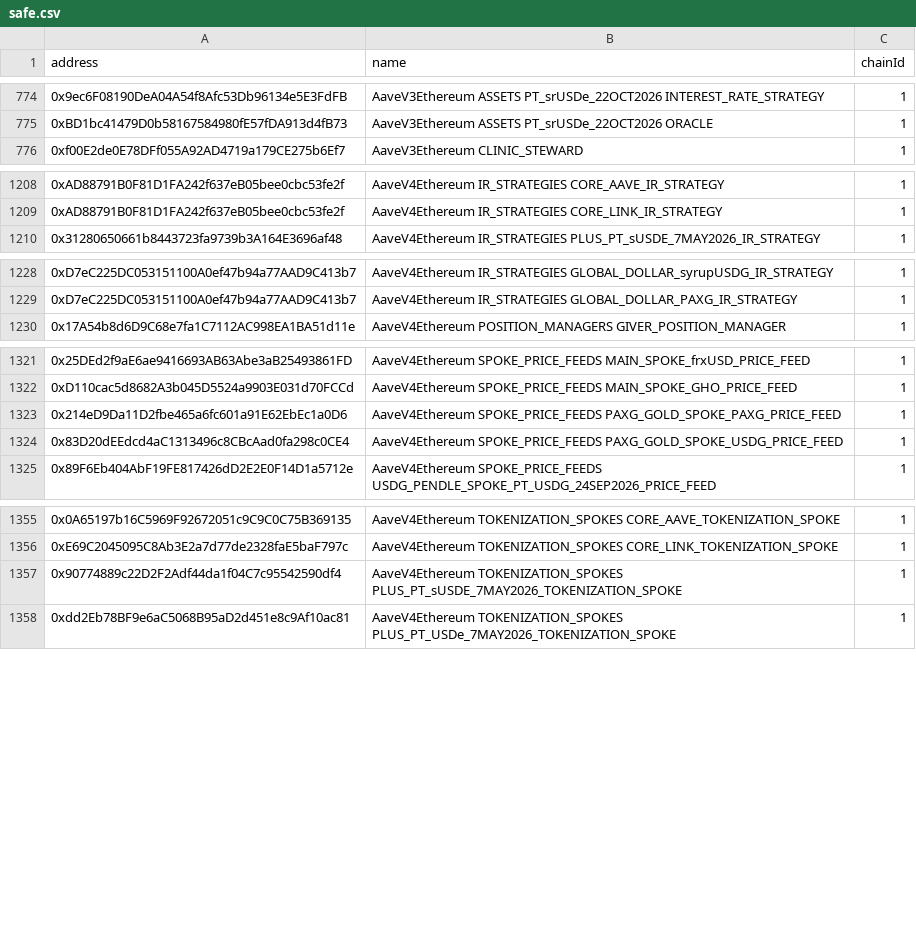
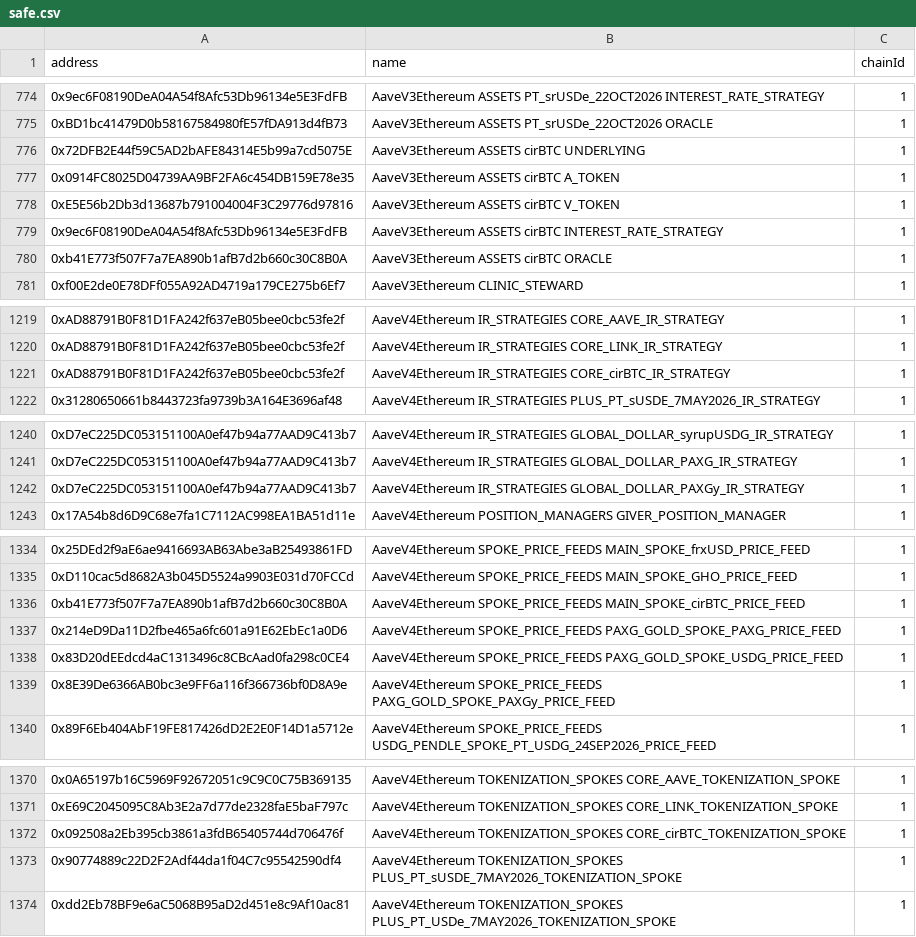
Before and after one commit to aave-dao/aave-address-book, a CSV file: safe.csv, drawn as a sheet; only a part is shown, gaps mark what is left out; the diff covers the shown part only; the diff names each change by its address in the sheet, - before the commit and + after, or states it on an @@ line.

```diff
--- a/safe.csv
+++ b/safe.csv
+row 776: 0x72DFB2E44f59C5AD2bAFE84314E5b99a7cd5075E | AaveV3Ethereum ASSETS cirBTC UNDERLYING | 1
+row 777: 0x0914FC8025D04739AA9BF2FA6c454DB159E78e35 | AaveV3Ethereum ASSETS cirBTC A_TOKEN | 1
+row 778: 0xE5E56b2Db3d13687b791004004F3C29776d97816 | AaveV3Ethereum ASSETS cirBTC V_TOKEN | 1
+row 779: 0x9ec6F08190DeA04A54f8Afc53Db96134e5E3FdFB | AaveV3Ethereum ASSETS cirBTC INTEREST_RATE_STRATEGY | 1
+row 780: 0xb41E773f507F7a7EA890b1afB7d2b660c30C8B0A | AaveV3Ethereum ASSETS cirBTC ORACLE | 1
+row 1221: 0xAD88791B0F81D1FA242f637eB05bee0cbc53fe2f | AaveV4Ethereum IR_STRATEGIES CORE_cirBTC_IR_STRATEGY | 1
+row 1242: 0xD7eC225DC053151100A0ef47b94a77AAD9C413b7 | AaveV4Ethereum IR_STRATEGIES GLOBAL_DOLLAR_PAXGy_IR_STRATEGY | 1
+row 1336: 0xb41E773f507F7a7EA890b1afB7d2b660c30C8B0A | AaveV4Ethereum SPOKE_PRICE_FEEDS MAIN_SPOKE_cirBTC_PRICE_FEED | 1
+row 1339: 0x8E39De6366AB0bc3e9FF6a116f366736bf0D8A9e | AaveV4Ethereum SPOKE_PRICE_FEEDS PAXG_GOLD_SPOKE_PAXGy_PRICE_FEED | 1
+row 1372: 0x092508a2Eb395cb3861a3fdB65405744d706476f | AaveV4Ethereum TOKENIZATION_SPOKES CORE_cirBTC_TOKENIZATION_SPOKE | 1
```
Also changed, not shown: 7 added rows and 38 edited cells elsewhere in this file, 6 other files.
